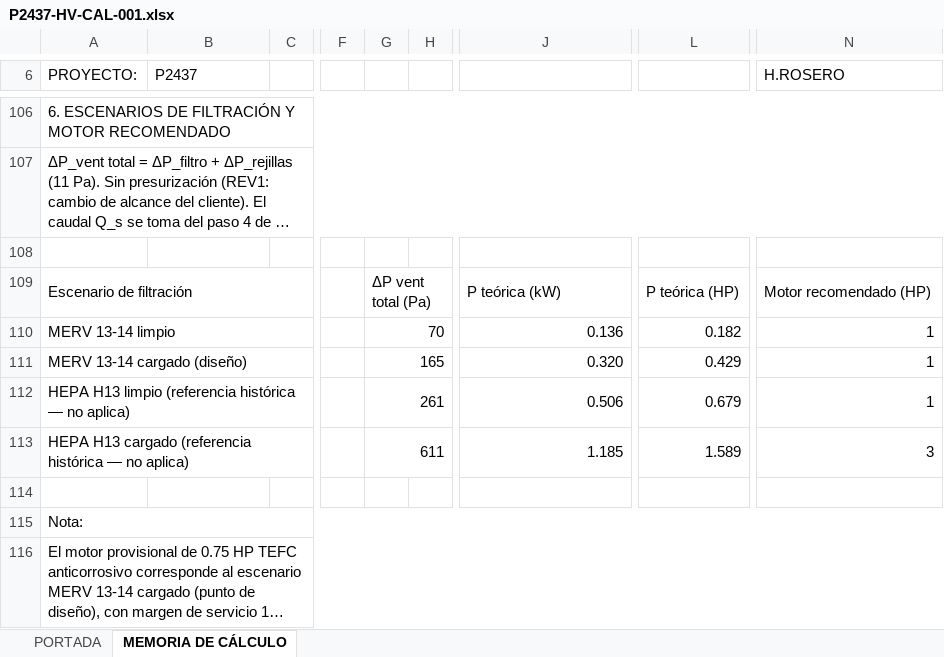
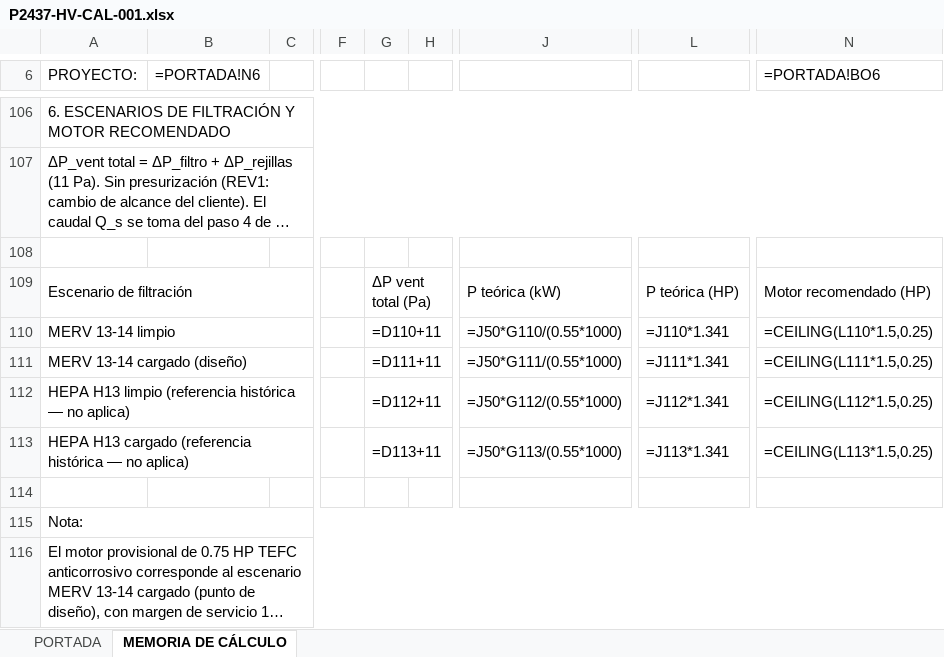
Before and after one commit to INGENDESING/BRINSA-P2437-VENTILACION-LABORATORIO, an Excel workbook: Emisiones/2.0 HV-MEMORIAS DE CALCULO/P2437-HV-CAL-001.xlsx, sheet MEMORIA DE CÁLCULO, drawn as a sheet; only a part is shown, gaps mark what is left out; long unchanged cells end in …; values as stored, in another font and other column widths than the file's, no cell formats; formulas without a stored value are shown as written; charts and pictures not drawn; the diff covers the shown part only; the diff names each change by its address in the sheet, - before the commit and + after, or states it on an @@ line.

```diff
--- a/Emisiones/2.0 HV-MEMORIAS DE CALCULO/P2437-HV-CAL-001.xlsx (sheet MEMORIA DE CÁLCULO)
+++ b/Emisiones/2.0 HV-MEMORIAS DE CALCULO/P2437-HV-CAL-001.xlsx (sheet MEMORIA DE CÁLCULO)
-B6: P2437
+B6: =PORTADA!N6
-N6: H.ROSERO
+N6: =PORTADA!BO6
-G110: 70
+G110: =D110+11
-J110: 0.136
+J110: =J50*G110/(0.55*1000)
-L110: 0.182
+L110: =J110*1.341
-N110 (=PORTADA!BO6): 1
+N110 (=PORTADA!BO6): =CEILING(L110*1.5,0.25)
-G111: 165
+G111: =D111+11
-J111: 0.320
+J111: =J50*G111/(0.55*1000)
-L111: 0.429
+L111: =J111*1.341
-N111 (=PORTADA!BO6): 1
+N111 (=PORTADA!BO6): =CEILING(L111*1.5,0.25)
-G112: 261
+G112: =D112+11
-J112: 0.506
+J112: =J50*G112/(0.55*1000)
-L112: 0.679
+L112: =J112*1.341
-N112 (=PORTADA!BO6): 1
+N112 (=PORTADA!BO6): =CEILING(L112*1.5,0.25)
-G113: 611
+G113: =D113+11
-J113: 1.185
+J113: =J50*G113/(0.55*1000)
-L113: 1.589
+L113: =J113*1.341
-N113 (=PORTADA!BO6): 3
+N113 (=PORTADA!BO6): =CEILING(L113*1.5,0.25)
```
Also changed, not shown: 3 added rows, 3 removed rows and 70 edited cells elsewhere in this sheet, sheet PORTADA, cell formats, charts or pictures, Emisiones/3.0 HV-HOJAS DE DATOS/P2437-HV-DTS-002.xlsx, Emisiones/3.0 HV-HOJAS DE DATOS/P2437-HV-DTS-003.xlsx, 21 other files.
